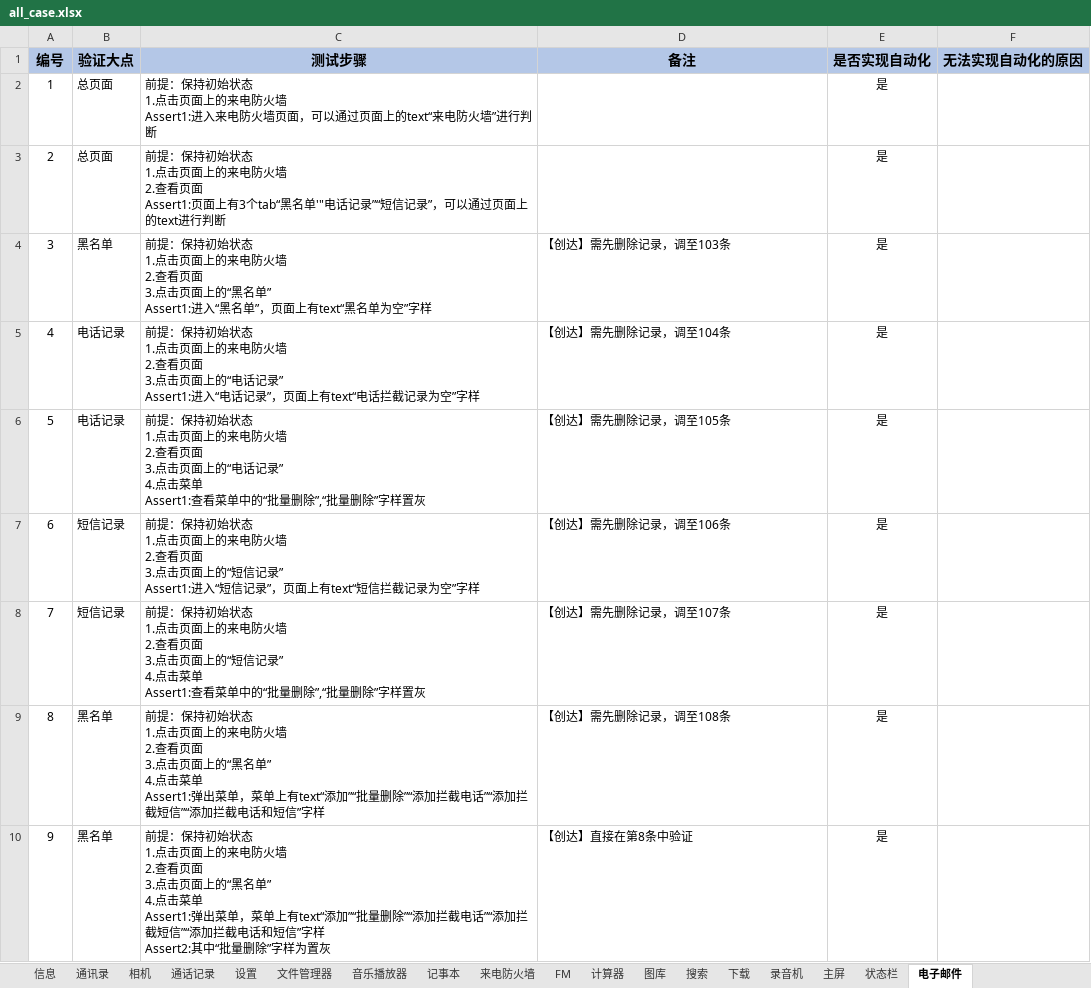
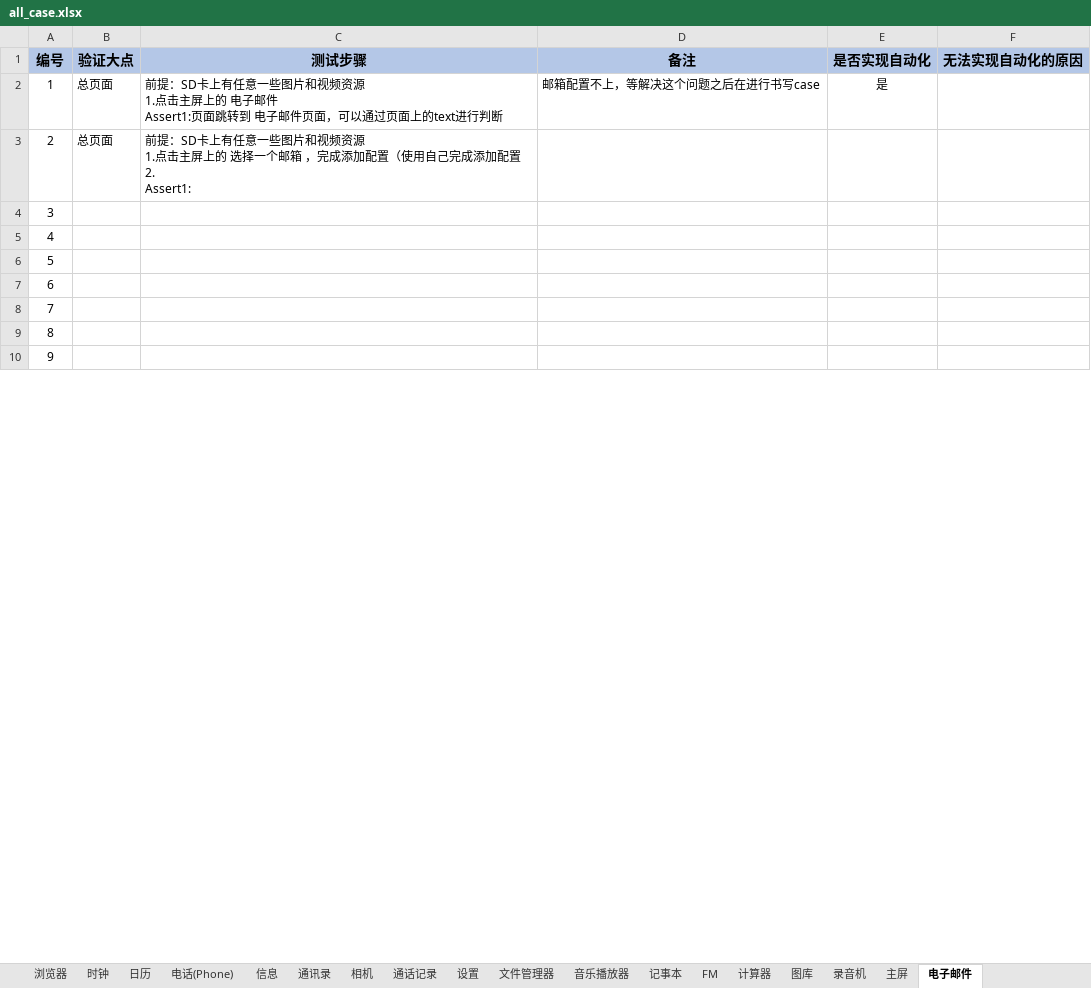
Before and after one commit to 123nihao123/UIcase, an Excel workbook: doc/all_case.xlsx, sheet 电子邮件, drawn as a sheet; only a part is shown; values as stored, in another font and other column widths than the file's, no borders; ↵ is a line break in a cell; the diff covers the shown part only; the diff names each change by its address in the sheet, - before the commit and + after, or states it on an @@ line.

```diff
--- a/doc/all_case.xlsx (sheet 电子邮件)
+++ b/doc/all_case.xlsx (sheet 电子邮件)
-C2 (测试步骤): 前提：保持初始状态 ↵ 1.点击页面上的来电防火墙 ↵ Assert1:进入来电防火墙页面，可以通过页面上的text“来电防火墙”进行判断
+C2 (测试步骤): 前提：SD卡上有任意一些图片和视频资源 ↵ 1.点击主屏上的 电子邮件 ↵ Assert1:页面跳转到 电子邮件页面，可以通过页面上的text进行判断
-D2 (备注): (empty)
+D2 (备注): 邮箱配置不上，等解决这个问题之后在进行书写case
-C3 (测试步骤): 前提：保持初始状态 ↵ 1.点击页面上的来电防火墙 ↵ 2.查看页面 ↵ Assert1:页面上有3个tab“黑名单'"电话记录”“短信记录”，可以通过页面上的text进行判断
+C3 (测试步骤): 前提：SD卡上有任意一些图片和视频资源 ↵ 1.点击主屏上的 选择一个邮箱 ，完成添加配置（使用自己完成添加配置 ↵ 2. ↵ Assert1:
-E3:E10 (是否实现自动化): 是
+E3:E10 (是否实现自动化): (empty)
-B4 (验证大点): 黑名单
+B4 (验证大点): (empty)
-C4 (测试步骤): 前提：保持初始状态 ↵ 1.点击页面上的来电防火墙 ↵ 2.查看页面 ↵ 3.点击页面上的“黑名单” ↵ Assert1:进入“黑名单”，页面上有text“黑名单为空”字样
+C4 (测试步骤): (empty)
-D4 (备注): 【创达】需先删除记录，调至103条
+D4 (备注): (empty)
-B5:B6 (验证大点): 电话记录
+B5:B6 (验证大点): (empty)
-C5 (测试步骤): 前提：保持初始状态 ↵ 1.点击页面上的来电防火墙 ↵ 2.查看页面 ↵ 3.点击页面上的“电话记录” ↵ Assert1:进入“电话记录”，页面上有text“电话拦截记录为空”字样
+C5 (测试步骤): (empty)
-D5 (备注): 【创达】需先删除记录，调至104条
+D5 (备注): (empty)
-C6 (测试步骤): 前提：保持初始状态 ↵ 1.点击页面上的来电防火墙 ↵ 2.查看页面 ↵ 3.点击页面上的“电话记录” ↵ 4.点击菜单 ↵ Assert1:查看菜单中的“批量删除”,“批量删除”字样置灰
+C6 (测试步骤): (empty)
-D6 (备注): 【创达】需先删除记录，调至105条
+D6 (备注): (empty)
-B7:B8 (验证大点): 短信记录
+B7:B8 (验证大点): (empty)
-C7 (测试步骤): 前提：保持初始状态 ↵ 1.点击页面上的来电防火墙 ↵ 2.查看页面 ↵ 3.点击页面上的“短信记录” ↵ Assert1:进入“短信记录”，页面上有text“短信拦截记录为空”字样
+C7 (测试步骤): (empty)
-D7 (备注): 【创达】需先删除记录，调至106条
+D7 (备注): (empty)
-C8 (测试步骤): 前提：保持初始状态 ↵ 1.点击页面上的来电防火墙 ↵ 2.查看页面 ↵ 3.点击页面上的“短信记录” ↵ 4.点击菜单 ↵ Assert1:查看菜单中的“批量删除”,“批量删除”字样置灰
+C8 (测试步骤): (empty)
-D8 (备注): 【创达】需先删除记录，调至107条
+D8 (备注): (empty)
-B9:B10 (验证大点): 黑名单
+B9:B10 (验证大点): (empty)
-C9 (测试步骤): 前提：保持初始状态 ↵ 1.点击页面上的来电防火墙 ↵ 2.查看页面 ↵ 3.点击页面上的“黑名单” ↵ 4.点击菜单 ↵ Assert1:弹出菜单，菜单上有text“添加”“批量删除”“添加拦截电话”“添加拦截短信”“添加拦截电话和短信”字样
+C9 (测试步骤): (empty)
-D9 (备注): 【创达】需先删除记录，调至108条
+D9 (备注): (empty)
-C10 (测试步骤): 前提：保持初始状态 ↵ 1.点击页面上的来电防火墙 ↵ 2.查看页面 ↵ 3.点击页面上的“黑名单” ↵ 4.点击菜单 ↵ Assert1:弹出菜单，菜单上有text“添加”“批量删除”“添加拦截电话”“添加拦截短信”“添加拦截电话和短信”字样 ↵ Assert2:其中“批量删除”字样为置灰
+C10 (测试步骤): (empty)
-D10 (备注): 【创达】直接在第8条中验证
+D10 (备注): (empty)
```
Also changed, not shown: 72 added rows and 94 edited cells elsewhere in this sheet, sheet 日历, sheet 来电防火墙, sheet 状态栏, sheet 搜索, sheet 浏览器, other sheet tabs, hidden cells, 4 other files.
